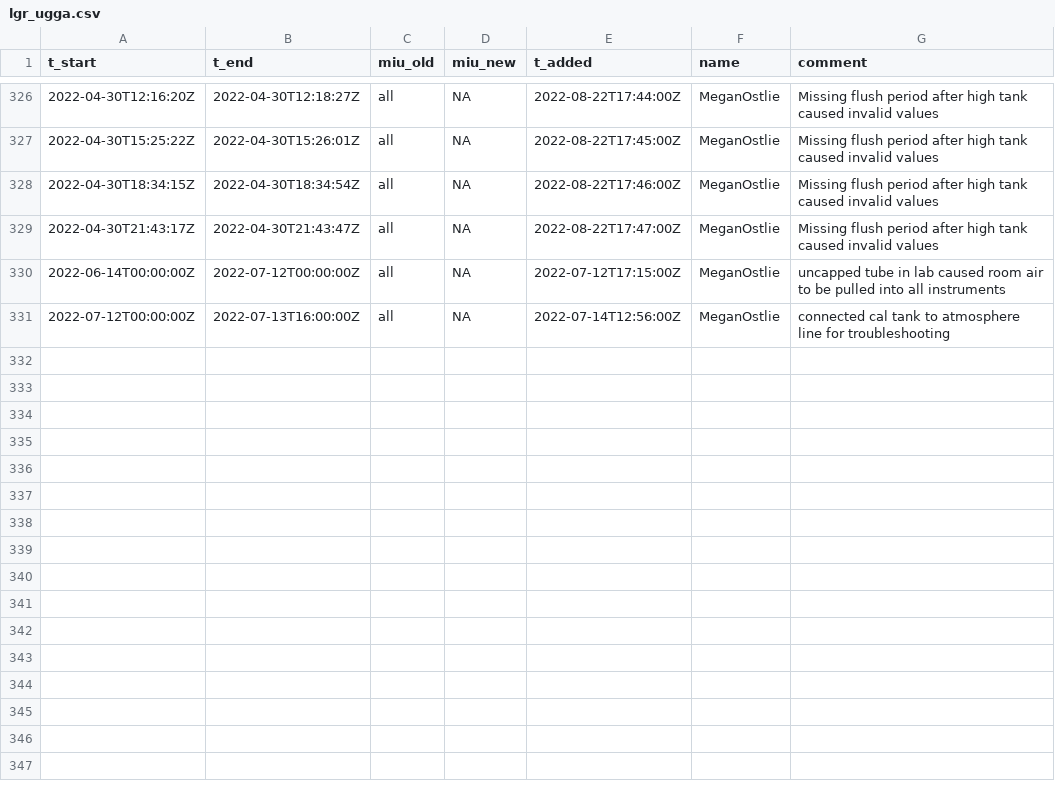
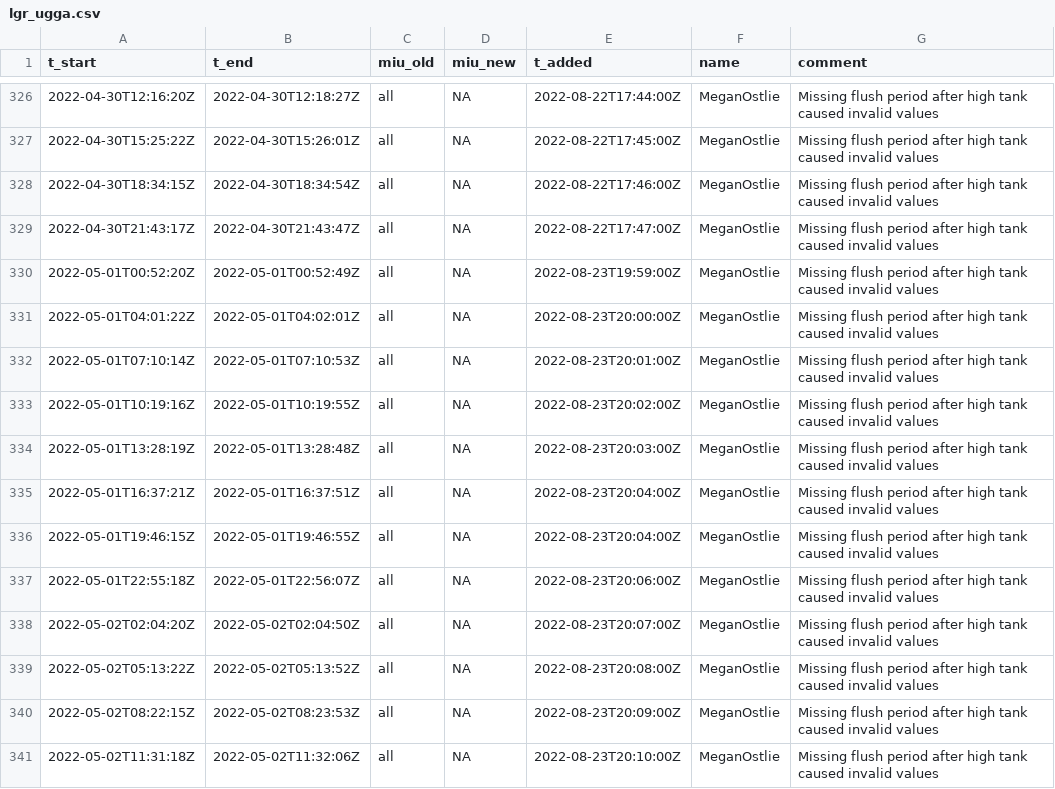
Before and after one commit to uataq/data-pipeline, a CSV file: bad/wbb/lgr_ugga.csv, drawn as a sheet; only a part is shown, gaps mark what is left out; the shorter side is filled out with more unchanged rows; the diff covers the shown part only; the diff names each change by its address in the sheet, - before the commit and + after, or states it on an @@ line.

Commit message:
Update lgr_ugga.csv

```diff
--- a/bad/wbb/lgr_ugga.csv
+++ b/bad/wbb/lgr_ugga.csv
+row 330: 2022-05-01T00:52:20Z | 2022-05-01T00:52:49Z | all | NA | 2022-08-23T19:59:00Z | MeganOstlie | Missing flush period after high tank caused invalid values
+row 331: 2022-05-01T04:01:22Z | 2022-05-01T04:02:01Z | all | NA | 2022-08-23T20:00:00Z | MeganOstlie | Missing flush period after high tank caused invalid values
+row 332: 2022-05-01T07:10:14Z | 2022-05-01T07:10:53Z | all | NA | 2022-08-23T20:01:00Z | MeganOstlie | Missing flush period after high tank caused invalid values
+row 333: 2022-05-01T10:19:16Z | 2022-05-01T10:19:55Z | all | NA | 2022-08-23T20:02:00Z | MeganOstlie | Missing flush period after high tank caused invalid values
+row 334: 2022-05-01T13:28:19Z | 2022-05-01T13:28:48Z | all | NA | 2022-08-23T20:03:00Z | MeganOstlie | Missing flush period after high tank caused invalid values
+row 335: 2022-05-01T16:37:21Z | 2022-05-01T16:37:51Z | all | NA | 2022-08-23T20:04:00Z | MeganOstlie | Missing flush period after high tank caused invalid values
+row 336: 2022-05-01T19:46:15Z | 2022-05-01T19:46:55Z | all | NA | 2022-08-23T20:04:00Z | MeganOstlie | Missing flush period after high tank caused invalid values
+row 337: 2022-05-01T22:55:18Z | 2022-05-01T22:56:07Z | all | NA | 2022-08-23T20:06:00Z | MeganOstlie | Missing flush period after high tank caused invalid values
+row 338: 2022-05-02T02:04:20Z | 2022-05-02T02:04:50Z | all | NA | 2022-08-23T20:07:00Z | MeganOstlie | Missing flush period after high tank caused invalid values
+row 339: 2022-05-02T05:13:22Z | 2022-05-02T05:13:52Z | all | NA | 2022-08-23T20:08:00Z | MeganOstlie | Missing flush period after high tank caused invalid values
+row 340: 2022-05-02T08:22:15Z | 2022-05-02T08:23:53Z | all | NA | 2022-08-23T20:09:00Z | MeganOstlie | Missing flush period after high tank caused invalid values
+row 341: 2022-05-02T11:31:18Z | 2022-05-02T11:32:06Z | all | NA | 2022-08-23T20:10:00Z | MeganOstlie | Missing flush period after high tank caused invalid values
```
Also changed, not shown: 11 added rows elsewhere in this file.
